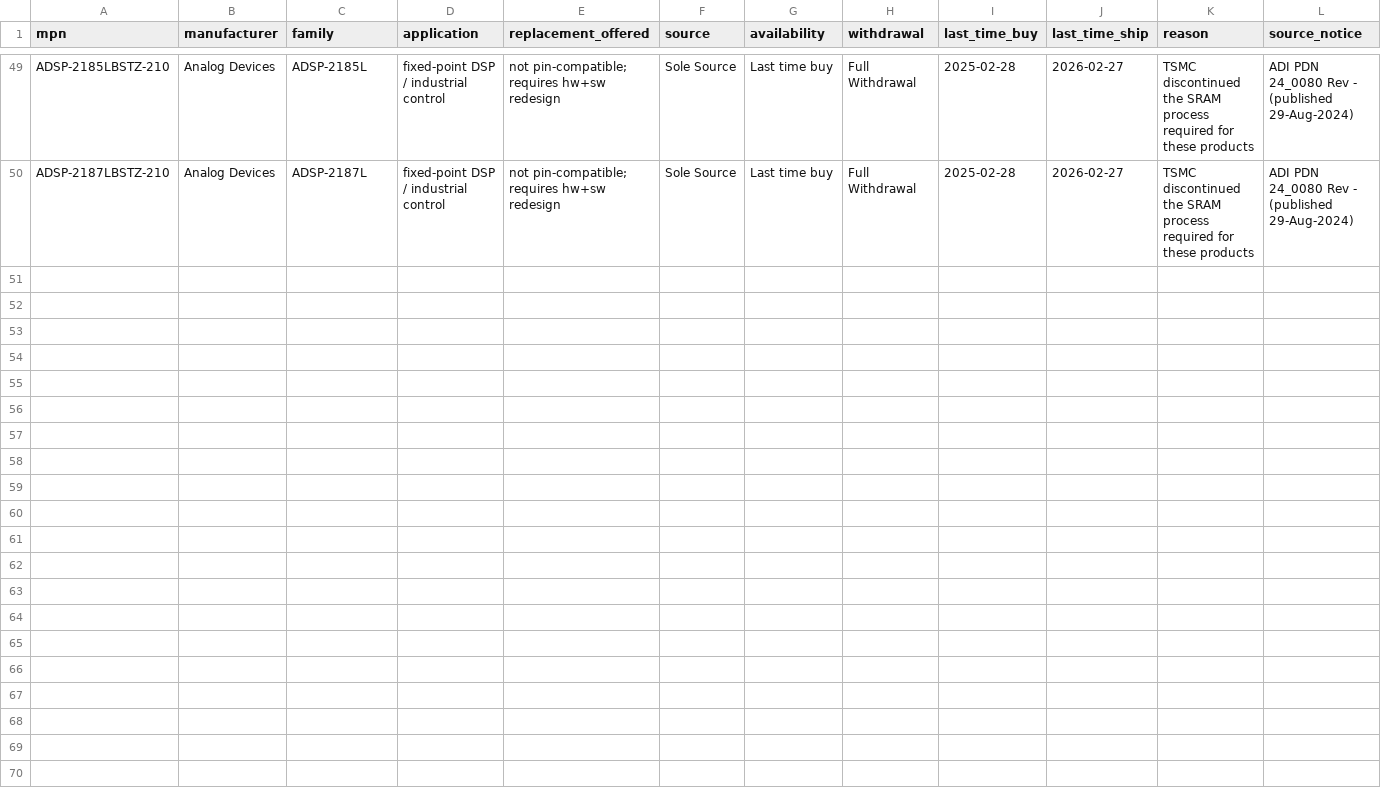
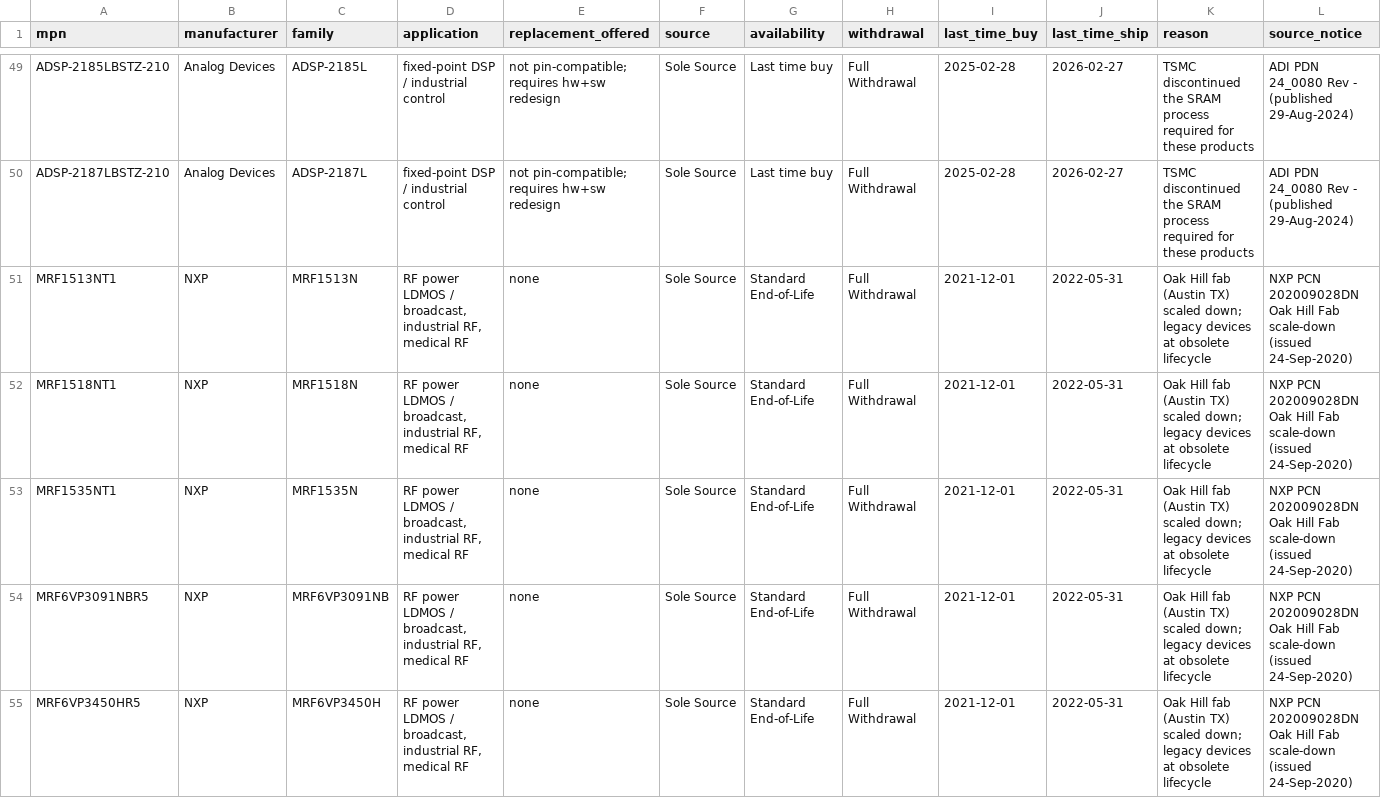
Before and after one commit to abdullaah17/GreyMarket, a CSV file: parts.csv, drawn as a sheet; only a part is shown, gaps mark what is left out; rows hold the shown columns only; the diff names each change by its address in the sheet, - before the commit and + after, or states it on an @@ line.

Commit message:
docs: vintage is decisive; add run 0 and pre-register the kill exception
The list as built cannot test S-1. S-1 requires authorized_stock == 0,
and 49 of its 54 parts have a last-ship date in 2026-2029 -- by the
vendor's own dates the authorized channel is still open. An empty S-1
result on this list is the overwhelmingly likely outcome whether or not
the premise is true, so running it against the section 15 kill criterion
would fire that criterion for a reason it was not designed to detect,
and the honest response would be to override it. That is the exact
behaviour the criterion exists to prevent.

Change the question rather than the criterion. Section 13 gains run 0:
run this list to MEASURE authorized_stock, not to test S-1. Cheap,
informative, consumes no kill criterion, and it answers how old a notice
needs to be before run 1 is valid.

Section 15's exception is pre-registered and quantitative:

    the criterion applies only if, across the sample,
    authorized_stock == 0 for at least half the parts

Measured by run 0 BEFORE run 1. Written now, not after an empty result:
the same sentence added afterwards is an excuse and is indistinguishable
in the document from a pre-registered condition.

Section 2.4 records the TI result as a market finding rather than a
curation note. ~200 discontinued devices, zero forced-to-broker
candidates, because almost all had functionally equivalent parts still
sold through authorized channels. The population where S-1 can fire is a
small fraction of the population of "obsolete parts", so any market size
quoted from obsolescence volume will be far too large. That fraction is
unmeasured -- one notice is not an estimate.

parts.csv gains 5 drained-vintage parts from NXP PCN 202009028DN (Oak
Hill fab scale-down, last delivery 31-May-2022, empty replacement
column). Vintage is a per-row property via last_time_ship, so run 1 can
filter on it rather than needing a separate file.

CURATION.md records the vintage filter, the rejected sources, and a
guard for the one transcription error that fails silently. It also
rejects the Digi-Key-hosted scan of NXP 202211001DN on extraction
quality: corrupted part numbers, 12NC codes bleeding into the
part-number column, "Sale Source" for "Sole Source". Prefer vendor HTML
notice pages; distributor PDF scans parse unreliably.

```diff
--- a/parts.csv
+++ b/parts.csv
+row 51: MRF1513NT1 | NXP | MRF1513N | RF power LDMOS / broadcast, industrial RF, medical RF | none | Sole Source | Standard End-of-Life | Full Withdrawal | 2021-12-01 | 2022-05-31 | Oak Hill fab (Austin TX) scaled down; legacy devices at obsolete lifecycle | NXP PCN 202009028DN Oak Hill Fab scale-down (issued 24-Sep-2020)
+row 52: MRF1518NT1 | NXP | MRF1518N | RF power LDMOS / broadcast, industrial RF, medical RF | none | Sole Source | Standard End-of-Life | Full Withdrawal | 2021-12-01 | 2022-05-31 | Oak Hill fab (Austin TX) scaled down; legacy devices at obsolete lifecycle | NXP PCN 202009028DN Oak Hill Fab scale-down (issued 24-Sep-2020)
+row 53: MRF1535NT1 | NXP | MRF1535N | RF power LDMOS / broadcast, industrial RF, medical RF | none | Sole Source | Standard End-of-Life | Full Withdrawal | 2021-12-01 | 2022-05-31 | Oak Hill fab (Austin TX) scaled down; legacy devices at obsolete lifecycle | NXP PCN 202009028DN Oak Hill Fab scale-down (issued 24-Sep-2020)
+row 54: MRF6VP3091NBR5 | NXP | MRF6VP3091NB | RF power LDMOS / broadcast, industrial RF, medical RF | none | Sole Source | Standard End-of-Life | Full Withdrawal | 2021-12-01 | 2022-05-31 | Oak Hill fab (Austin TX) scaled down; legacy devices at obsolete lifecycle | NXP PCN 202009028DN Oak Hill Fab scale-down (issued 24-Sep-2020)
+row 55: MRF6VP3450HR5 | NXP | MRF6VP3450H | RF power LDMOS / broadcast, industrial RF, medical RF | none | Sole Source | Standard End-of-Life | Full Withdrawal | 2021-12-01 | 2022-05-31 | Oak Hill fab (Austin TX) scaled down; legacy devices at obsolete lifecycle | NXP PCN 202009028DN Oak Hill Fab scale-down (issued 24-Sep-2020)
```
Also changed, not shown: 2 other files.
